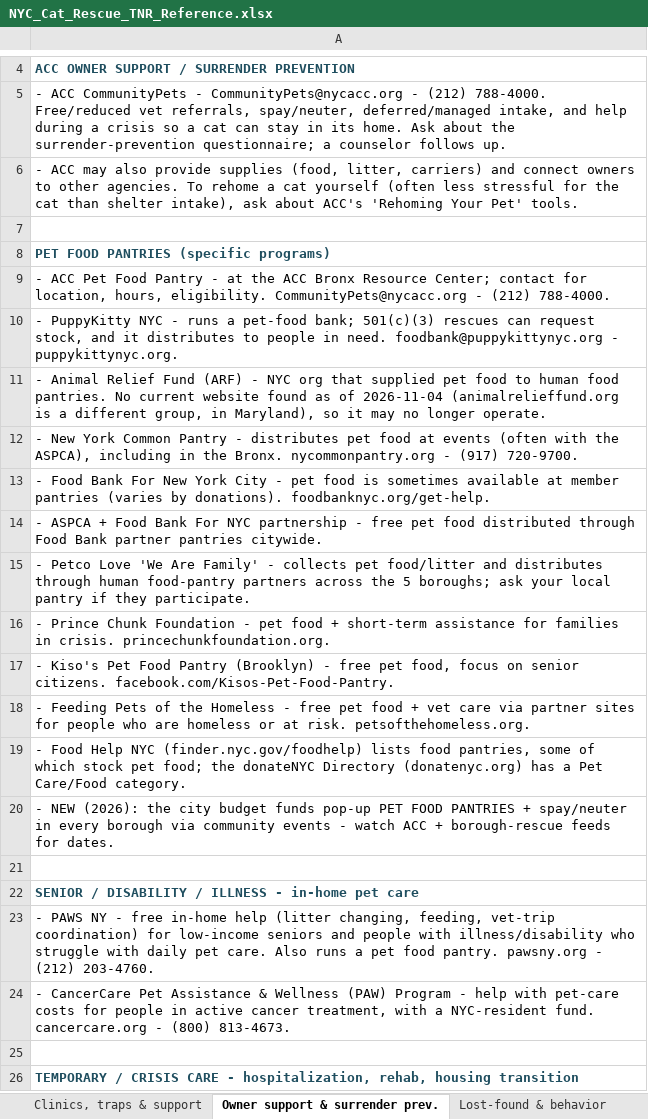
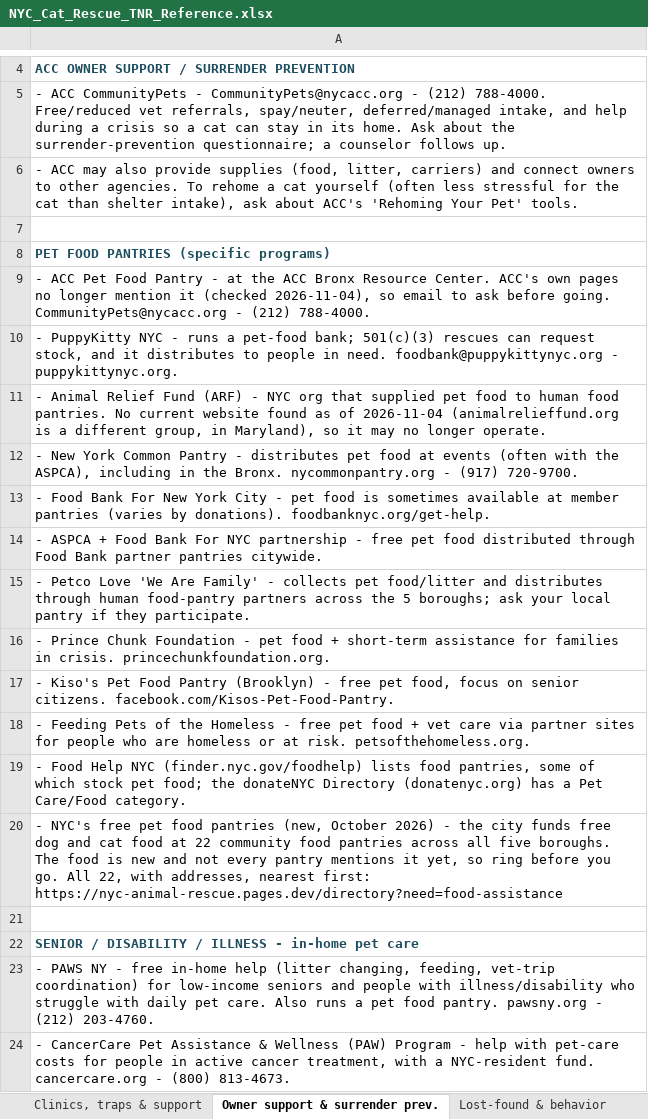
Before and after one commit to btaylor62000-spec/nyc-animal-rescue, an Excel workbook: research/NYC_Cat_Rescue_TNR_Reference.xlsx, sheet Owner support & surrender prev., drawn as a sheet; only a part is shown, gaps mark what is left out; the shorter side is filled out with more unchanged rows; values as stored, in another font and other column widths than the file's, no borders; the diff names each change by its address in the sheet, - before the commit and + after, or states it on an @@ line.

```diff
--- a/research/NYC_Cat_Rescue_TNR_Reference.xlsx (sheet Owner support & surrender prev.)
+++ b/research/NYC_Cat_Rescue_TNR_Reference.xlsx (sheet Owner support & surrender prev.)
-A9: …Bronx Resource Center; contact for location, hours, eligibility. CommunityPets@nycacc.org -…
+A9: …Bronx Resource Center. ACC's own pages no longer mention it (checked 2026-11-04), so email to ask before going. CommunityPets@nycacc.org -…
-A20: - NEW (2026): the city budget funds pop-up PET FOOD PANTRIES + spay/neuter in every borough via community events - watch ACC + borough-rescue feeds for dates.
+A20: - NYC's free pet food pantries (new, October 2026) - the city funds free dog and cat food at 22 community food pantries across all five boroughs. The food is new and not every pantry mentions it yet, so ring before you go. All 22, with addresses, nearest first: https://nyc-animal-rescue.pages.dev/directory?need=food-assistance
```
Also changed, not shown: sheet Specialty view, research/NYC_ACC_At_Risk_New_Hope.xlsx, research/NYC_Dog_Rescue_Reference.xlsx, 20 other files.
